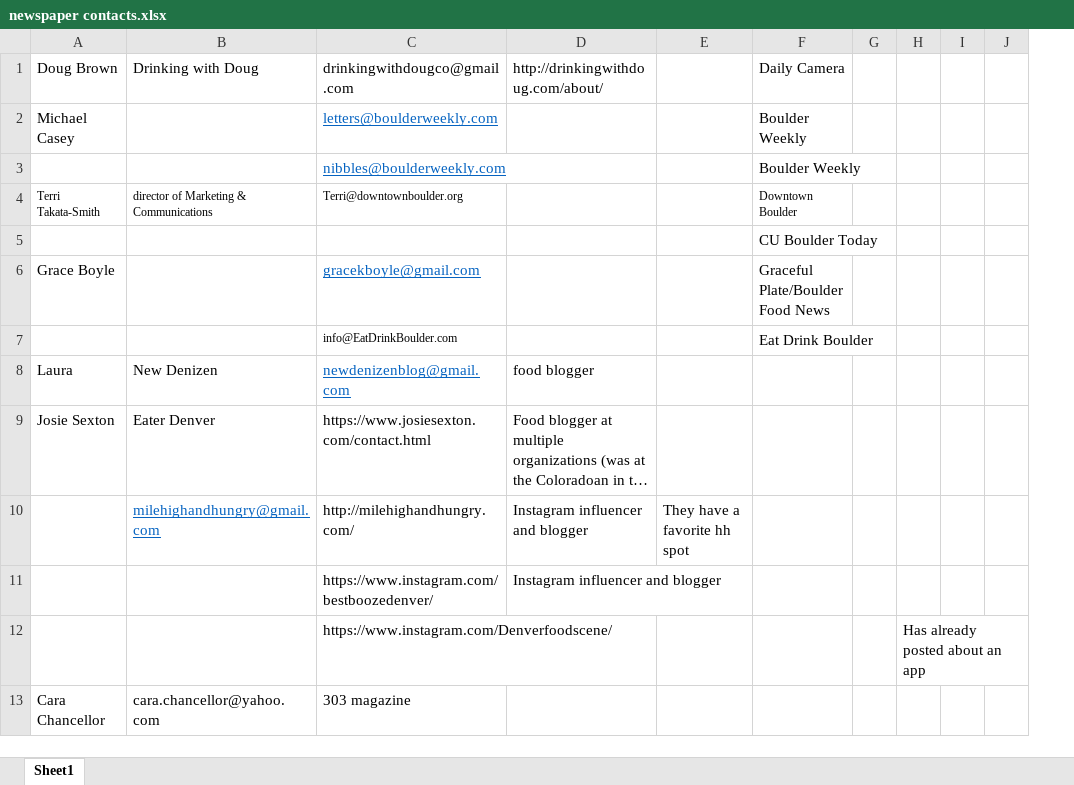
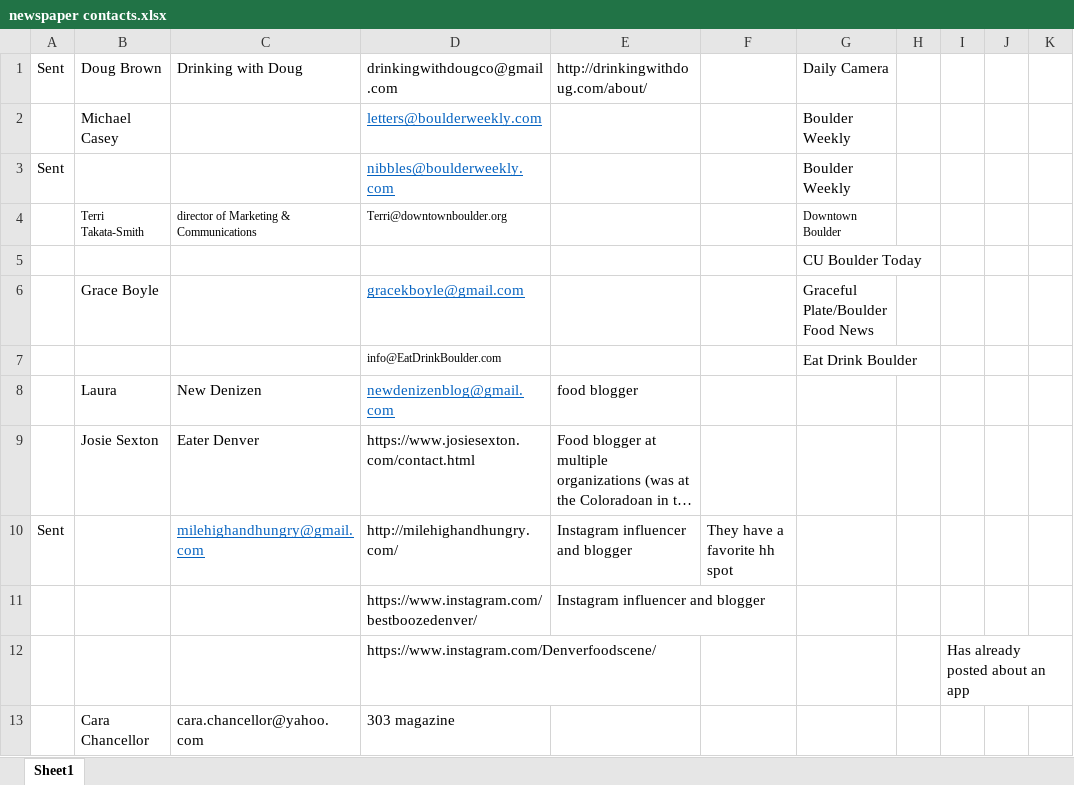
Before and after one commit to christian-lorange/hh_boulder, an Excel workbook: newspaper contacts.xlsx, sheet Sheet1, drawn as a sheet; only a part is shown; long unchanged cells end in …; values as stored, in another font and other column widths than the file's, no borders; the diff names each change by its address in the sheet, - before the commit and + after, or states it on an @@ line.

```diff
--- a/newspaper contacts.xlsx (sheet Sheet1)
+++ b/newspaper contacts.xlsx (sheet Sheet1)
+column A, rows 1-10: Sent |  | Sent |  |  |  |  |  |  | Sent
```
Also changed, not shown: database_working.xlsx, 11 other files.
